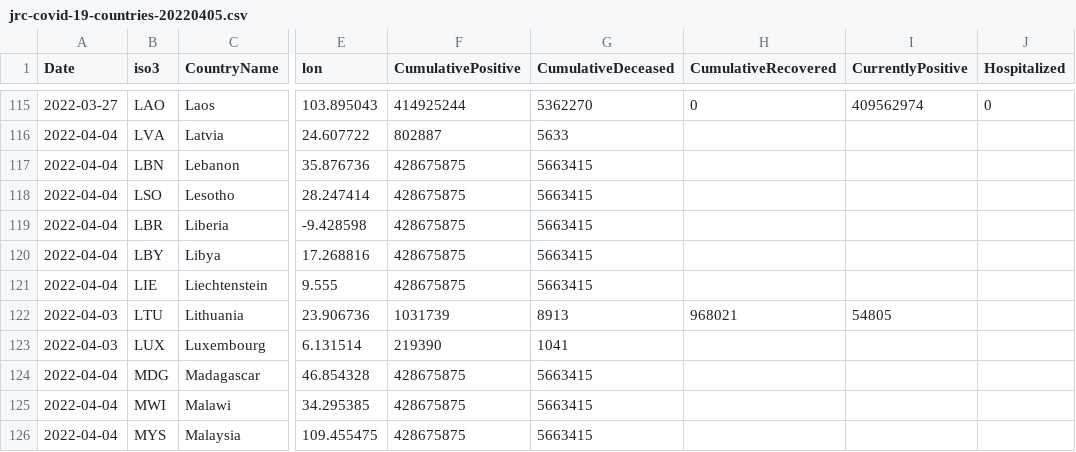
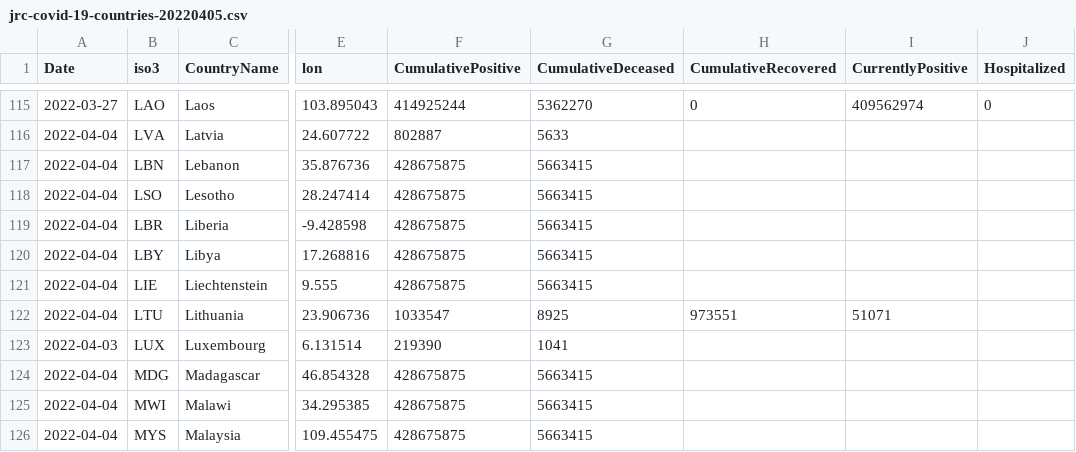
Before and after one commit to epistemological/world_covid_eu, a CSV file: data-by-country/jrc-covid-19-countries-20220405.csv, drawn as a sheet; only a part is shown, gaps mark what is left out; the diff names each change by its address in the sheet, - before the commit and + after, or states it on an @@ line.

```diff
--- a/data-by-country/jrc-covid-19-countries-20220405.csv
+++ b/data-by-country/jrc-covid-19-countries-20220405.csv
-A122 (Date): 2022-04-03
+A122 (Date): 2022-04-04
-F122 (CumulativePositive): 1031739
+F122 (CumulativePositive): 1033547
-G122 (CumulativeDeceased): 8913
+G122 (CumulativeDeceased): 8925
-H122 (CumulativeRecovered): 968021
+H122 (CumulativeRecovered): 973551
-I122 (CurrentlyPositive): 54805
+I122 (CurrentlyPositive): 51071
```
Also changed, not shown: data-by-country/jrc-covid-19-countries-latest.csv, data-of-world/jrc-covid-19-world-latest.csv, 3 other files.
